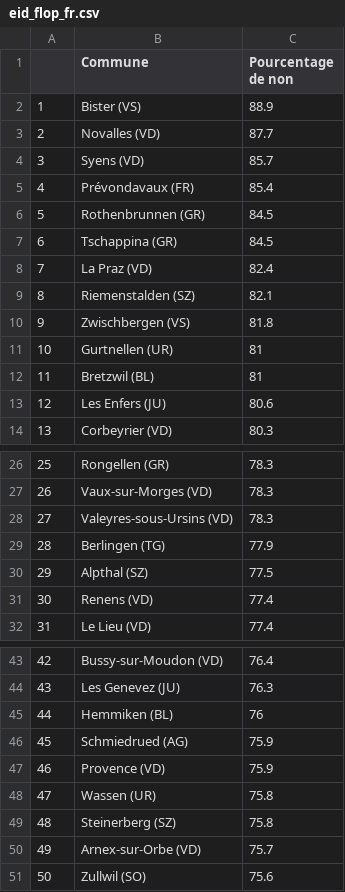
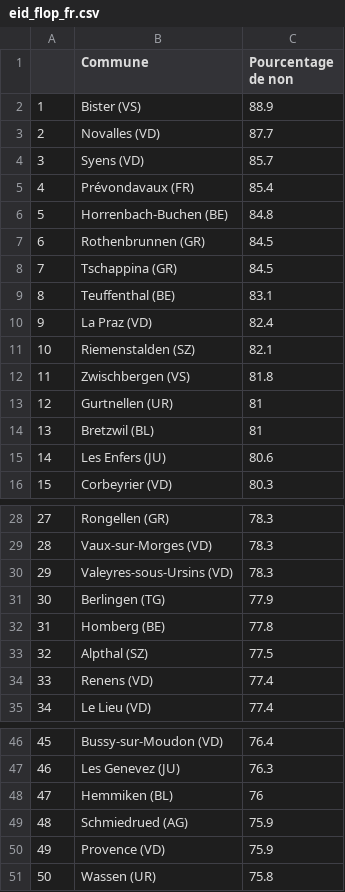
Before and after one commit to awp-finanznachrichten/lena_maerz2021, a CSV file: Tableaux/eid_flop_fr.csv, drawn as a sheet; only a part is shown, gaps mark what is left out; removed rows and columns are numbered as before the commit, all else as after; the diff names each change by its address in the sheet, - before the commit and + after, or states it on an @@ line.

```diff
--- a/Tableaux/eid_flop_fr.csv
+++ b/Tableaux/eid_flop_fr.csv
+row 6: 5 | Horrenbach-Buchen (BE) | 84.8
@@ column A renumbered between rows 7 and 51 @@
+row 9: 8 | Teuffenthal (BE) | 83.1
+row 32: 31 | Homberg (BE) | 77.8
-row 49: 48 | Steinerberg (SZ) | 75.8
-row 50: 49 | Arnex-sur-Orbe (VD) | 75.7
-row 51: 50 | Zullwil (SO) | 75.6
```
Also changed, not shown: Tableaux/eid_flop_de.csv, Tableaux/eid_flop_it.csv, 3 other files.
